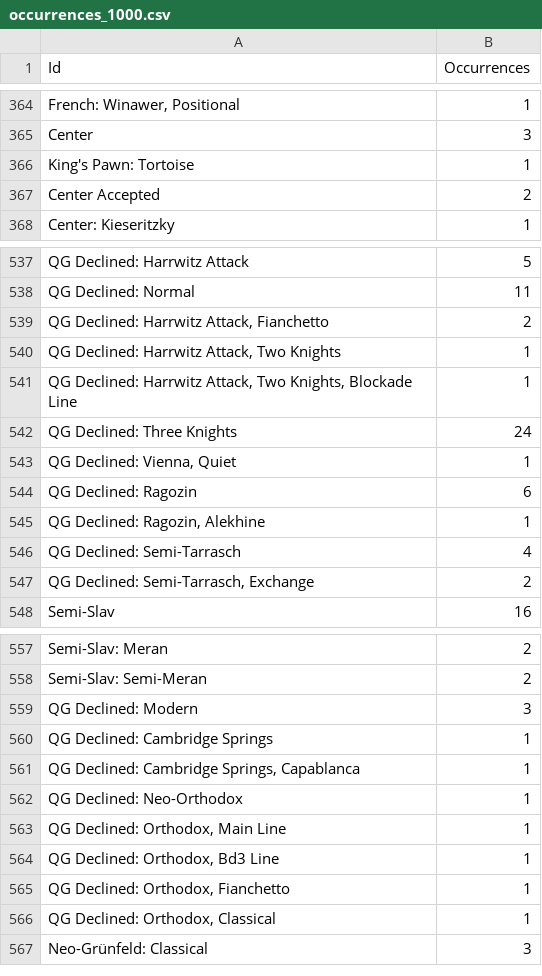
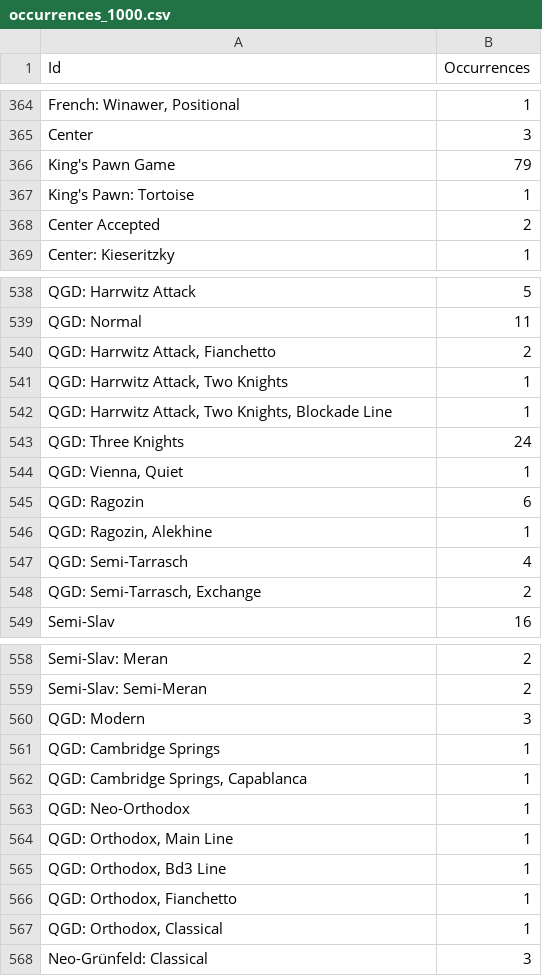
Before and after one commit to SandroMartens/chess-opening-transpositions, a CSV file: results/occurrences_1000.csv, drawn as a sheet; only a part is shown, gaps mark what is left out; addresses are those after the commit; the diff covers the shown part only; the diff names each change by its address in the sheet, - before the commit and + after, or states it on an @@ line.

```diff
--- a/results/occurrences_1000.csv
+++ b/results/occurrences_1000.csv
+row 366: King's Pawn Game | 79
-A538 (Id): QG Declined: Harrwitz Attack
+A538 (Id): QGD: Harrwitz Attack
-A539 (Id): QG Declined: Normal
+A539 (Id): QGD: Normal
-A540 (Id): QG Declined: Harrwitz Attack, Fianchetto
+A540 (Id): QGD: Harrwitz Attack, Fianchetto
-A541 (Id): QG Declined: Harrwitz Attack, Two Knights
+A541 (Id): QGD: Harrwitz Attack, Two Knights
-A542 (Id): QG Declined: Harrwitz Attack,…
+A542 (Id): QGD: Harrwitz Attack,…
-A543 (Id): QG Declined: Three Knights
+A543 (Id): QGD: Three Knights
-A544 (Id): QG Declined: Vienna, Quiet
+A544 (Id): QGD: Vienna, Quiet
-A545 (Id): QG Declined: Ragozin
+A545 (Id): QGD: Ragozin
-A546 (Id): QG Declined: Ragozin, Alekhine
+A546 (Id): QGD: Ragozin, Alekhine
-A547 (Id): QG Declined: Semi-Tarrasch
+A547 (Id): QGD: Semi-Tarrasch
-A548 (Id): QG Declined: Semi-Tarrasch, Exchange
+A548 (Id): QGD: Semi-Tarrasch, Exchange
-A560 (Id): QG Declined: Modern
+A560 (Id): QGD: Modern
-A561 (Id): QG Declined: Cambridge Springs
+A561 (Id): QGD: Cambridge Springs
-A562 (Id): QG Declined: Cambridge Springs, Capablanca
+A562 (Id): QGD: Cambridge Springs, Capablanca
-A563 (Id): QG Declined: Neo-Orthodox
+A563 (Id): QGD: Neo-Orthodox
-A564 (Id): QG Declined: Orthodox, Main Line
+A564 (Id): QGD: Orthodox, Main Line
-A565 (Id): QG Declined: Orthodox, Bd3 Line
+A565 (Id): QGD: Orthodox, Bd3 Line
-A566 (Id): QG Declined: Orthodox, Fianchetto
+A566 (Id): QGD: Orthodox, Fianchetto
-A567 (Id): QG Declined: Orthodox, Classical
+A567 (Id): QGD: Orthodox, Classical
```
Also changed, not shown: 1 added row and 71 edited cells elsewhere in this file, results/adjacency_matrix_100.csv, results/adjacency_matrix_1000.csv, 16 other files.
